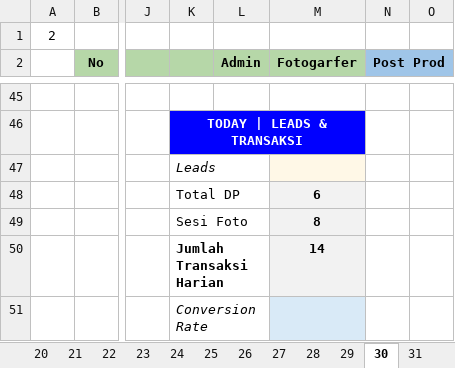
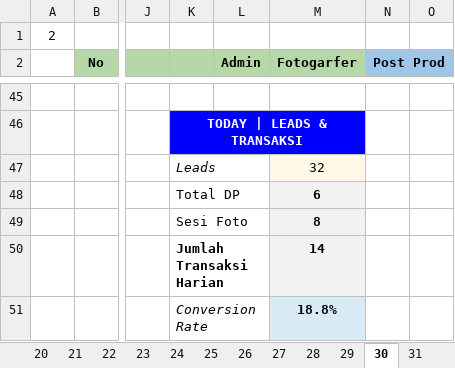
Before and after one commit to whynunuu/FoxeStudio, an Excel workbook: file1.xlsm, sheet 30, drawn as a sheet; only a part is shown, gaps mark what is left out; values as stored, in another font and other column widths than the file's, no borders; charts and pictures and conditional formats not drawn; the diff names each change by its address in the sheet, - before the commit and + after, or states it on an @@ line.

```diff
--- a/file1.xlsm (sheet 30)
+++ b/file1.xlsm (sheet 30)
-M47 (Fotogarfer): (empty)
+M47 (Fotogarfer): 32
-M51 (Fotogarfer): (empty)
+M51 (Fotogarfer): 18.8%
```
Also changed, not shown: sheet 31, charts or pictures, file2.xlsx, file2_okt.xlsx, 3 other files.
